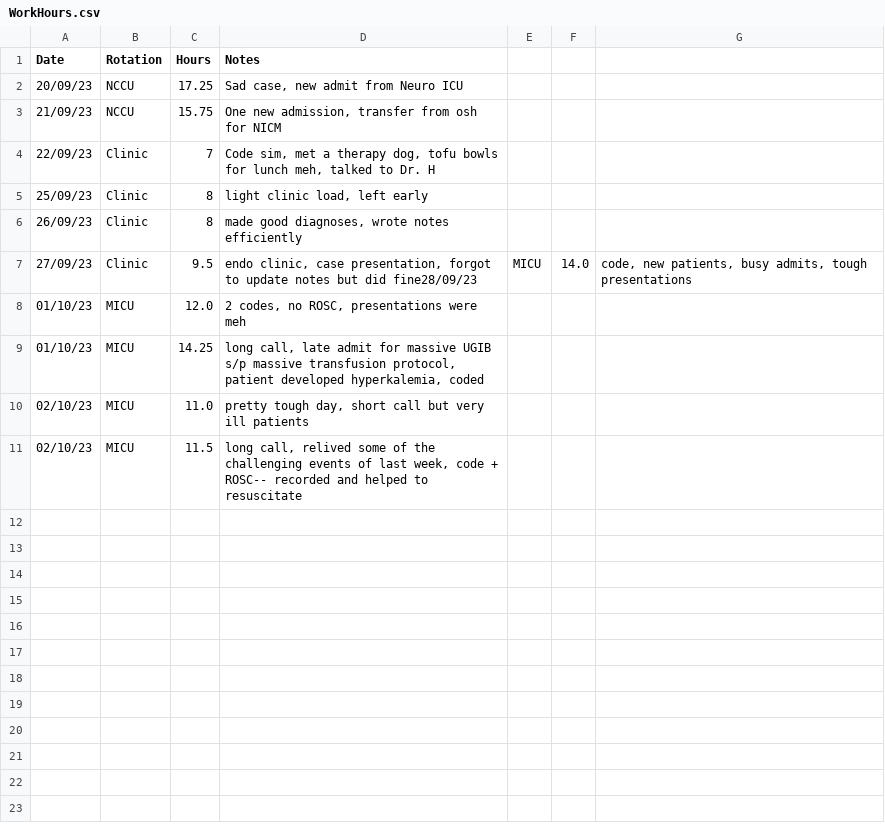
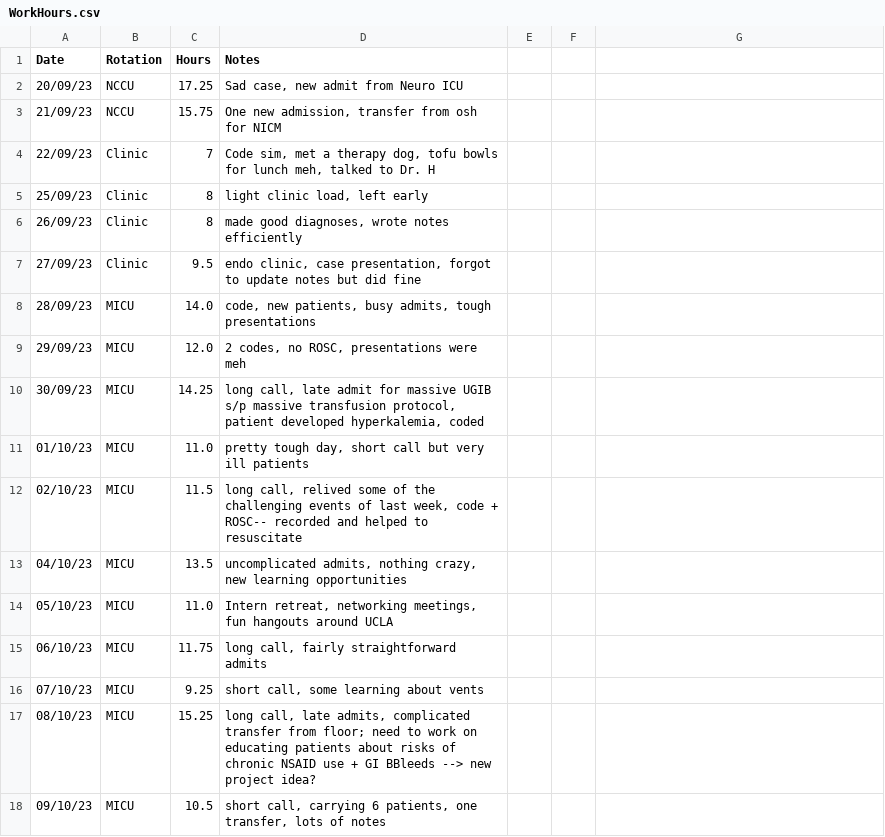
Before and after one commit to shreyaramayya/wellness, a CSV file: WorkHours.csv, drawn as a sheet.

```diff
--- a/WorkHours.csv
+++ b/WorkHours.csv
@@ -6,6 +6,13 @@ Date, Rotation, Hours, Notes
 26/09/23,Clinic,8,"made good diagnoses, wrote notes efficiently"
-27/09/23,Clinic,9.5,"endo clinic, case presentation, forgot to update notes but did fine"28/09/23,MICU,14.0,"code, new patients, busy admits, tough presentations"
-01/10/23,MICU,12.0,"2 codes, no ROSC, presentations were meh"
-01/10/23,MICU,14.25,"long call, late admit for massive UGIB s/p massive transfusion protocol, patient developed hyperkalemia, coded"
-02/10/23,MICU,11.0,"pretty tough day, short call but very ill patients"
+27/09/23,Clinic,9.5,"endo clinic, case presentation, forgot to update notes but did fine"
+28/09/23,MICU,14.0,"code, new patients, busy admits, tough presentations"
+29/09/23,MICU,12.0,"2 codes, no ROSC, presentations were meh"
+30/09/23,MICU,14.25,"long call, late admit for massive UGIB s/p massive transfusion protocol, patient developed hyperkalemia, coded"
+01/10/23,MICU,11.0,"pretty tough day, short call but very ill patients"
 02/10/23,MICU,11.5,"long call, relived some of the challenging events of last week, code + ROSC-- recorded and helped to resuscitate"
+04/10/23,MICU,13.5,"uncomplicated admits, nothing crazy, new learning opportunities"
+05/10/23,MICU,11.0,"Intern retreat, networking meetings, fun hangouts around UCLA"
+06/10/23,MICU,11.75,"long call, fairly straightforward admits"
+07/10/23,MICU,9.25,"short call, some learning about vents"
+08/10/23,MICU,15.25,"long call, late admits, complicated transfer from floor; need to work on educating patients about risks of chronic NSAID use + GI  BBleeds --> new project idea?"
+09/10/23,MICU,10.5,"short call, carrying 6 patients, one transfer, lots of notes"
```
Also changed, not shown: Mood.csv.
